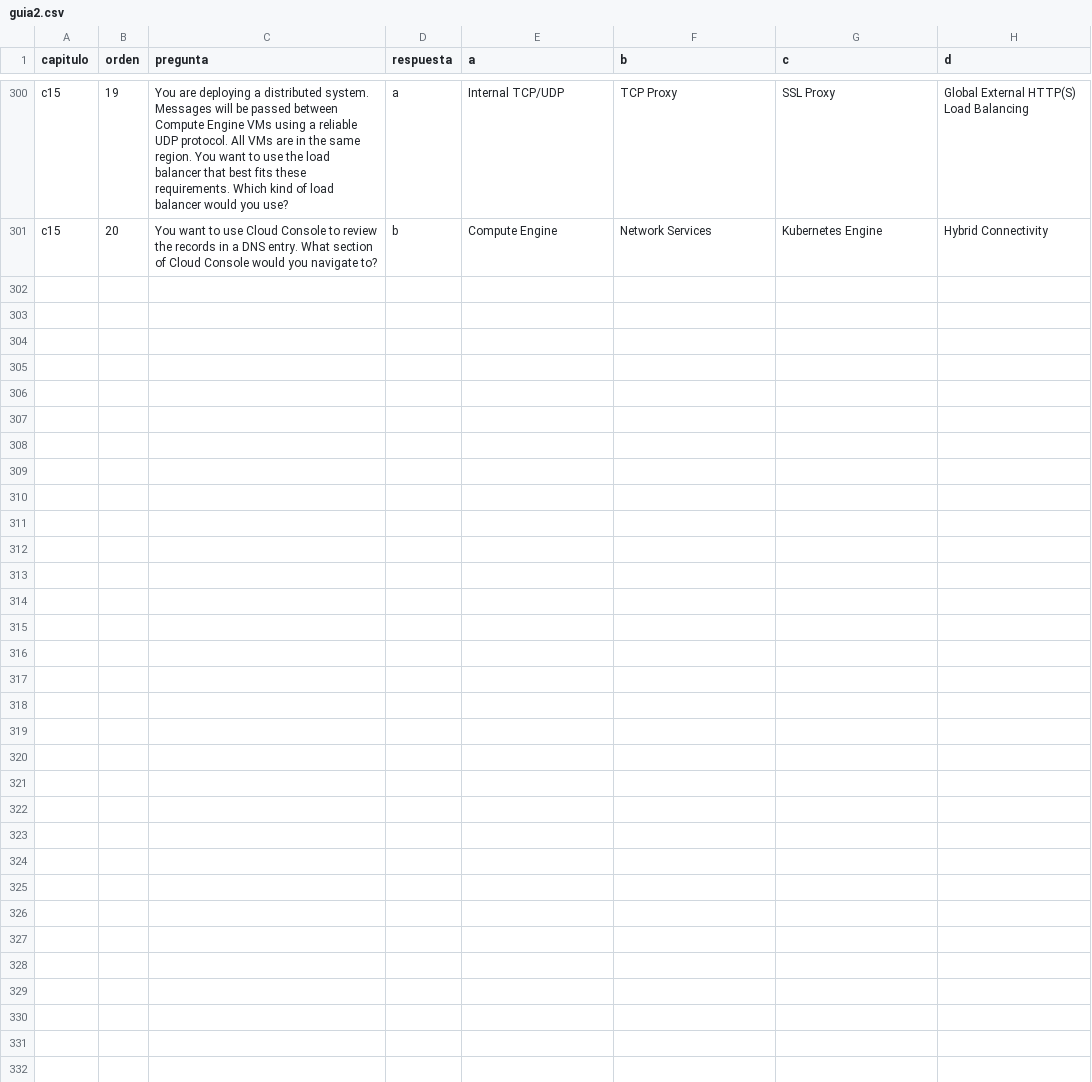
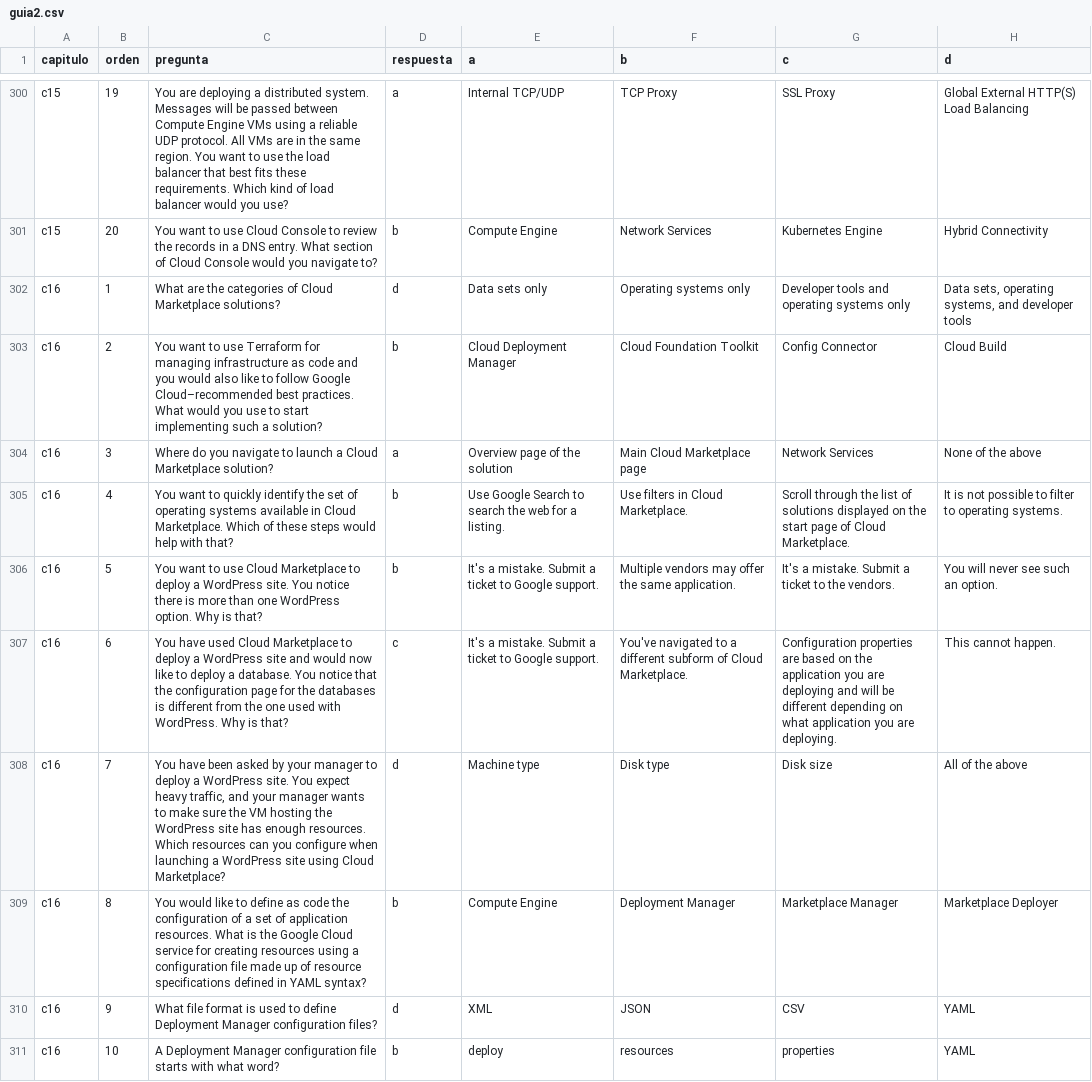
Before and after one commit to emersonchaparro/training-exams, a CSV file: public/guia2.csv, drawn as a sheet; only a part is shown, gaps mark what is left out; the diff covers the shown part only.

Commit message:
feat/guia02-capitulo16

```diff
--- a/public/guia2.csv
+++ b/public/guia2.csv
@@ -301 +301,11 @@ c15,19,"You are deploying a distributed system. Messages will be passed between
 c15,20,"You want to use Cloud Console to review the records in a DNS entry. What section of Cloud Console would you navigate to?",b,"Compute Engine","Network Services","Kubernetes Engine","Hybrid Connectivity"
+c16,1,"What are the categories of Cloud Marketplace solutions?",d,"Data sets only","Operating systems only","Developer tools and operating systems only","Data sets, operating systems, and developer tools"
+c16,2,"You want to use Terraform for managing infrastructure as code and you would also like to follow Google Cloud–recommended best practices. What would you use to start implementing such a solution?",b,"Cloud Deployment Manager","Cloud Foundation Toolkit","Config Connector","Cloud Build"
+c16,3,"Where do you navigate to launch a Cloud Marketplace solution?",a,"Overview page of the solution","Main Cloud Marketplace page","Network Services","None of the above"
+c16,4,"You want to quickly identify the set of operating systems available in Cloud Marketplace. Which of these steps would help with that?",b,"Use Google Search to search the web for a listing.","Use filters in Cloud Marketplace.","Scroll through the list of solutions displayed on the start page of Cloud Marketplace.","It is not possible to filter to operating systems."
+c16,5,"You want to use Cloud Marketplace to deploy a WordPress site. You notice there is more than one WordPress option. Why is that?",b,"It's a mistake. Submit a ticket to Google support.","Multiple vendors may offer the same application.","It's a mistake. Submit a ticket to the vendors.","You will never see such an option."
+c16,6,"You have used Cloud Marketplace to deploy a WordPress site and would now like to deploy a database. You notice that the configuration page for the databases is different from the one used with WordPress. Why is that?",c,"It's a mistake. Submit a ticket to Google support.","You've navigated to a different subform of Cloud Marketplace.","Configuration properties are based on the application you are deploying and will be different depending on what application you are deploying.","This cannot happen."
+c16,7,"You have been asked by your manager to deploy a WordPress site. You expect heavy traffic, and your manager wants to make sure the VM hosting the WordPress site has enough resources. Which resources can you configure when launching a WordPress site using Cloud Marketplace?",d,"Machine type","Disk type","Disk size","All of the above"
+c16,8,"You would like to define as code the configuration of a set of application resources. What is the Google Cloud service for creating resources using a configuration file made up of resource specifications defined in YAML syntax?",b,"Compute Engine","Deployment Manager","Marketplace Manager","Marketplace Deployer"
+c16,9,"What file format is used to define Deployment Manager configuration files?",d,"XML","JSON","CSV","YAML"
+c16,10,"A Deployment Manager configuration file starts with what word?",b,"deploy","resources","properties","YAML"
```
Also changed, not shown: 10 added rows elsewhere in this file.
